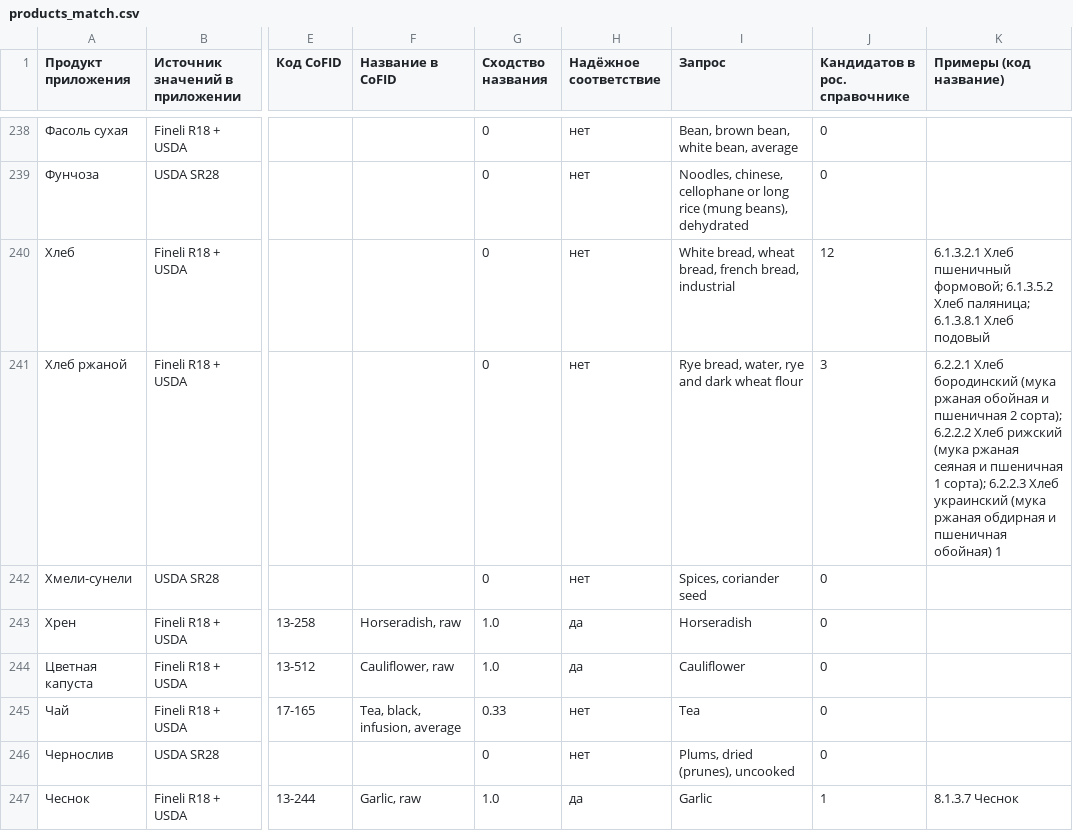
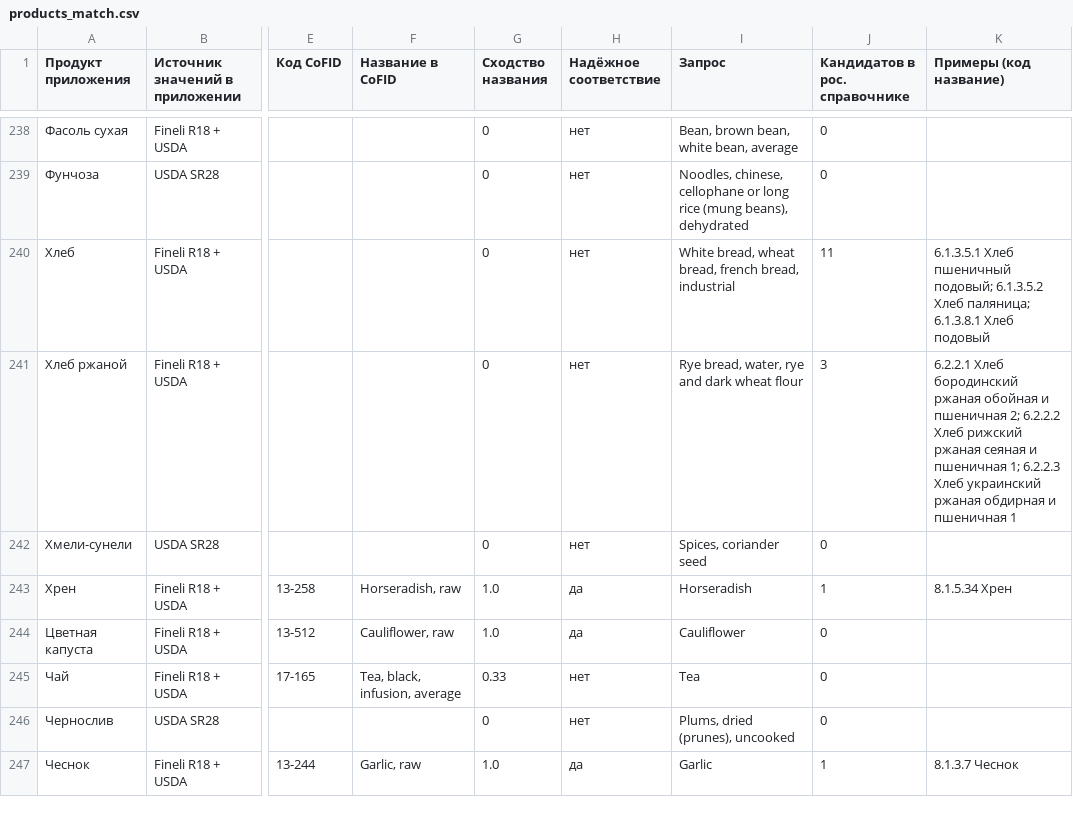
Before and after one commit to rubort55555-code/Kitchen, a CSV file: literature/food-composition-sources/comparison/products_match.csv, drawn as a sheet; only a part is shown, gaps mark what is left out; the diff covers the shown part only; the diff names each change by its address in the sheet, - before the commit and + after, or states it on an @@ line.

```diff
--- a/literature/food-composition-sources/comparison/products_match.csv
+++ b/literature/food-composition-sources/comparison/products_match.csv
-J240 (Кандидатов в рос. справочнике): 12
+J240 (Кандидатов в рос. справочнике): 11
-K240 (Примеры (код название)): 6.1.3.2.1 Хлеб пшеничный формовой; 6.1.3.5.2 Хлеб…
+K240 (Примеры (код название)): 6.1.3.5.1 Хлеб пшеничный подовый; 6.1.3.5.2 Хлеб…
-K241 (Примеры (код название)): …Хлеб бородинский (мука ржаная обойная и пшеничная 2 сорта); 6.2.2.2 Хлеб рижский (мука ржаная сеяная и пшеничная 1 сорта); 6.2.2.3 Хлеб украинский (мука ржаная обдирная и пшеничная обойная) 1
+K241 (Примеры (код название)): …Хлеб бородинский ржаная обойная и пшеничная 2; 6.2.2.2 Хлеб рижский ржаная сеяная и пшеничная 1; 6.2.2.3 Хлеб украинский ржаная обдирная и пшеничная 1
-J243 (Кандидатов в рос. справочнике): 0
+J243 (Кандидатов в рос. справочнике): 1
-K243 (Примеры (код название)): (empty)
+K243 (Примеры (код название)): 8.1.5.34 Хрен
```
Also changed, not shown: 77 edited cells elsewhere in this file, literature/food-composition-sources/comparison/values_long.csv, 9 other files.
